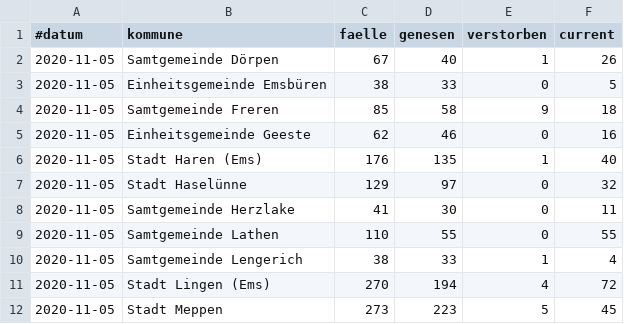
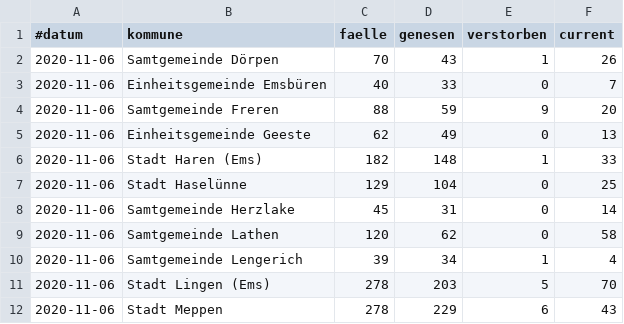
Before and after one commit to quatzli/quatzli.github.io, a CSV file: corona/template.csv, drawn as a sheet; only a part is shown; the diff covers the shown part only.

```diff
--- a/corona/template.csv
+++ b/corona/template.csv
@@ -1,12 +1,12 @@
 #datum,kommune,faelle,genesen,verstorben,current
-2020-11-05,Samtgemeinde Dörpen,67,40,1,26
-2020-11-05,Einheitsgemeinde Emsbüren,38,33,0,5
-2020-11-05,Samtgemeinde Freren,85,58,9,18
-2020-11-05,Einheitsgemeinde Geeste,62,46,0,16
-2020-11-05,Stadt Haren (Ems),176,135,1,40
-2020-11-05,Stadt Haselünne,129,97,0,32
-2020-11-05,Samtgemeinde Herzlake,41,30,0,11
-2020-11-05,Samtgemeinde Lathen,110,55,0,55
-2020-11-05,Samtgemeinde Lengerich,38,33,1,4
-2020-11-05,Stadt Lingen (Ems),270,194,4,72
-2020-11-05,Stadt Meppen,273,223,5,45
+2020-11-06,Samtgemeinde Dörpen,70,43,1,26
+2020-11-06,Einheitsgemeinde Emsbüren,40,33,0,7
+2020-11-06,Samtgemeinde Freren,88,59,9,20
+2020-11-06,Einheitsgemeinde Geeste,62,49,0,13
+2020-11-06,Stadt Haren (Ems),182,148,1,33
+2020-11-06,Stadt Haselünne,129,104,0,25
+2020-11-06,Samtgemeinde Herzlake,45,31,0,14
+2020-11-06,Samtgemeinde Lathen,120,62,0,58
+2020-11-06,Samtgemeinde Lengerich,39,34,1,4
+2020-11-06,Stadt Lingen (Ems),278,203,5,70
+2020-11-06,Stadt Meppen,278,229,6,43
```
Also changed, not shown: 29 edited cells elsewhere in this file, corona/zahlen_emsland.csv.
